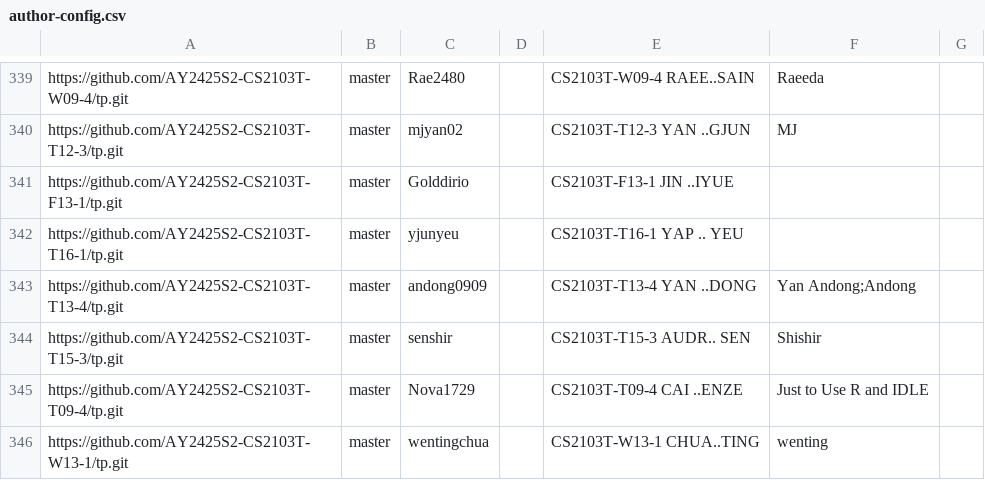
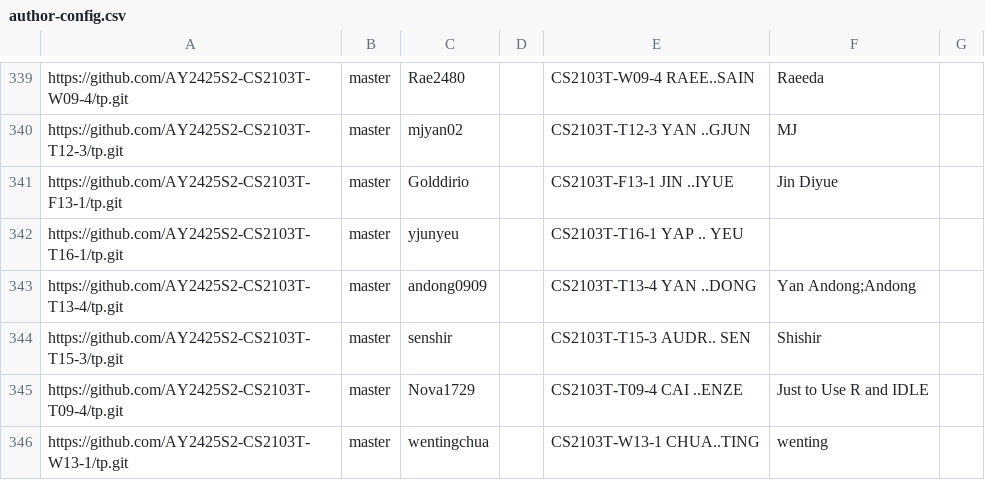
Before and after one commit to nus-cs2103-AY2425S2/tp-feature-freeze-dashboard, a CSV file: config/author-config.csv, drawn as a sheet; only a part is shown, gaps mark what is left out.

Commit message:
Update configs

```diff
--- a/config/author-config.csv
+++ b/config/author-config.csv
@@ -340,3 +340,3 @@ https://github.com/AY2425S2-CS2103T-W09-4/tp.git,master,Rae2480,,CS2103T-W09-4 R
 https://github.com/AY2425S2-CS2103T-T12-3/tp.git,master,mjyan02,,CS2103T-T12-3 YAN ..GJUN,MJ,
-https://github.com/AY2425S2-CS2103T-F13-1/tp.git,master,Golddirio,,CS2103T-F13-1 JIN ..IYUE,,
+https://github.com/AY2425S2-CS2103T-F13-1/tp.git,master,Golddirio,,CS2103T-F13-1 JIN ..IYUE,Jin Diyue,
 https://github.com/AY2425S2-CS2103T-T16-1/tp.git,master,yjunyeu,,CS2103T-T16-1 YAP .. YEU,,
```
